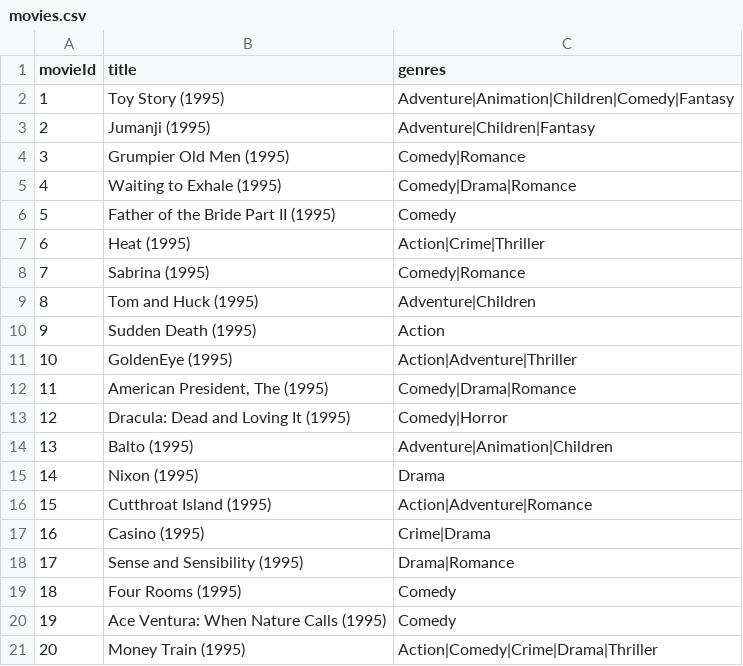
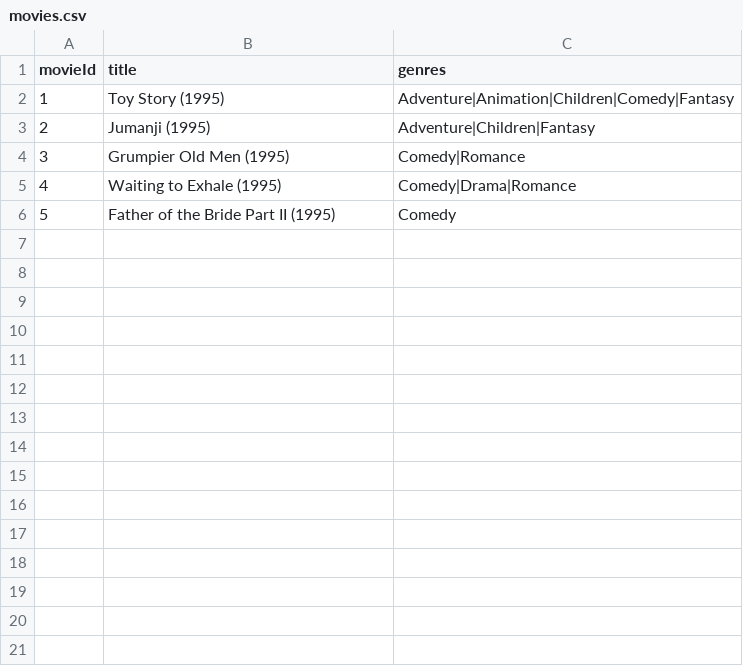
Before and after one commit to JeffDziad/A7-ImplementingInterfacesRev2, a CSV file: MediaData/movies.csv, drawn as a sheet; the diff names each change by its address in the sheet, - before the commit and + after, or states it on an @@ line.

```diff
--- a/MediaData/movies.csv
+++ b/MediaData/movies.csv
-row 7: 6 | Heat (1995) | Action|Crime|Thriller
-row 8: 7 | Sabrina (1995) | Comedy|Romance
-row 9: 8 | Tom and Huck (1995) | Adventure|Children
-row 10: 9 | Sudden Death (1995) | Action
-row 11: 10 | GoldenEye (1995) | Action|Adventure|Thriller
-row 12: 11 | American President, The (1995) | Comedy|Drama|Romance
-row 13: 12 | Dracula: Dead and Loving It (1995) | Comedy|Horror
-row 14: 13 | Balto (1995) | Adventure|Animation|Children
-row 15: 14 | Nixon (1995) | Drama
-row 16: 15 | Cutthroat Island (1995) | Action|Adventure|Romance
-row 17: 16 | Casino (1995) | Crime|Drama
-row 18: 17 | Sense and Sensibility (1995) | Drama|Romance
-row 19: 18 | Four Rooms (1995) | Comedy
-row 20: 19 | Ace Ventura: When Nature Calls (1995) | Comedy
-row 21: 20 | Money Train (1995) | Action|Comedy|Crime|Drama|Thriller
```
Also changed, not shown: 18 other files.
